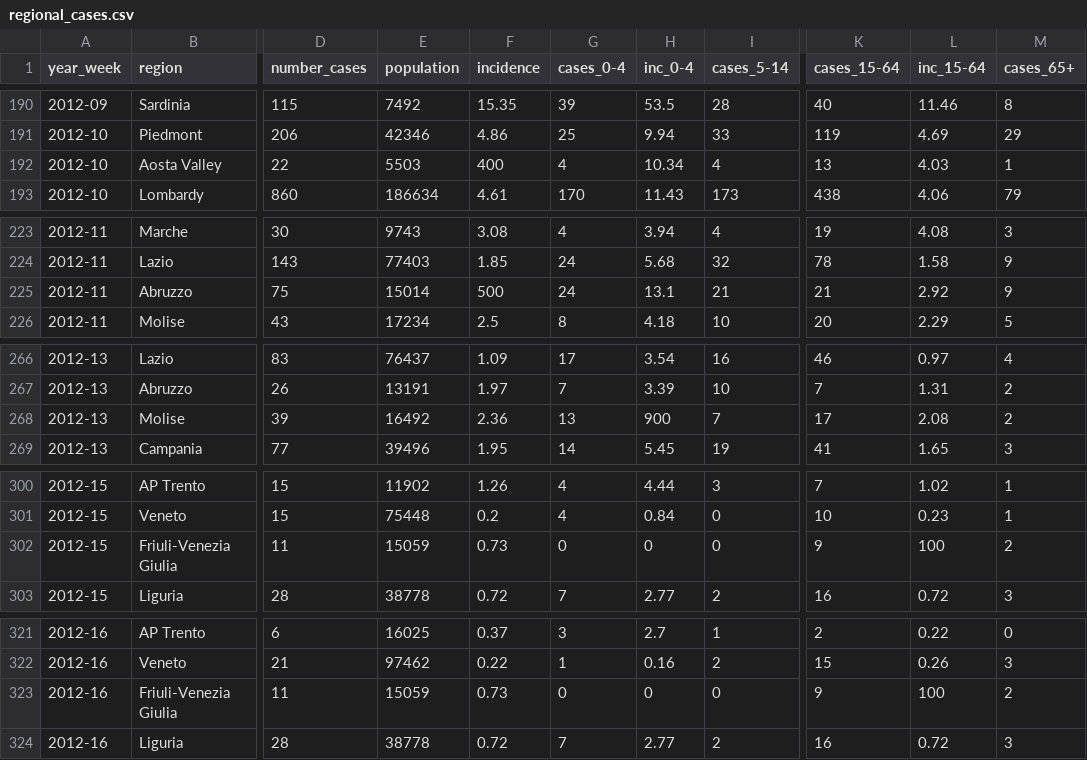
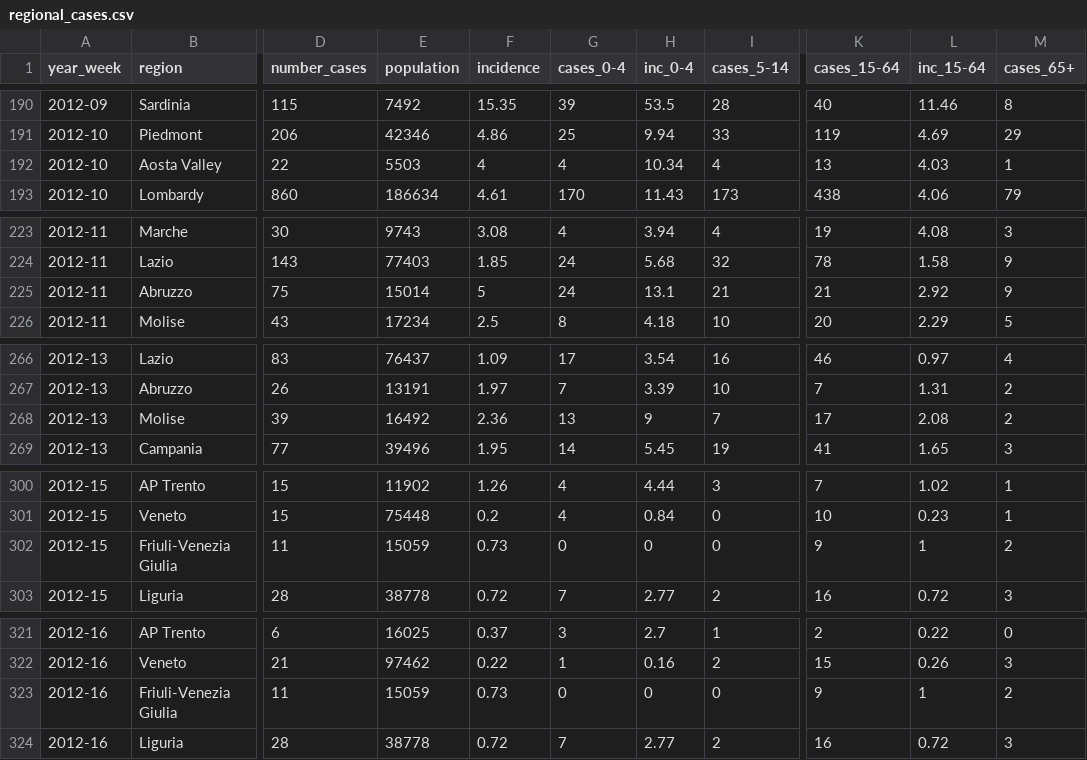
Before and after one commit to fbranda/influnet, a CSV file: flu-season/2011-2012/epidemiological_data/regional_cases.csv, drawn as a sheet; only a part is shown, gaps mark what is left out; the diff covers the shown part only; the diff names each change by its address in the sheet, - before the commit and + after, or states it on an @@ line.

```diff
--- a/flu-season/2011-2012/epidemiological_data/regional_cases.csv
+++ b/flu-season/2011-2012/epidemiological_data/regional_cases.csv
-F192 (incidence): 400
+F192 (incidence): 4
-F225 (incidence): 500
+F225 (incidence): 5
-H268 (inc_0-4): 900
+H268 (inc_0-4): 9
-L302 (inc_15-64): 100
+L302 (inc_15-64): 1
-L323 (inc_15-64): 100
+L323 (inc_15-64): 1
```
Also changed, not shown: 8 edited cells elsewhere in this file.
